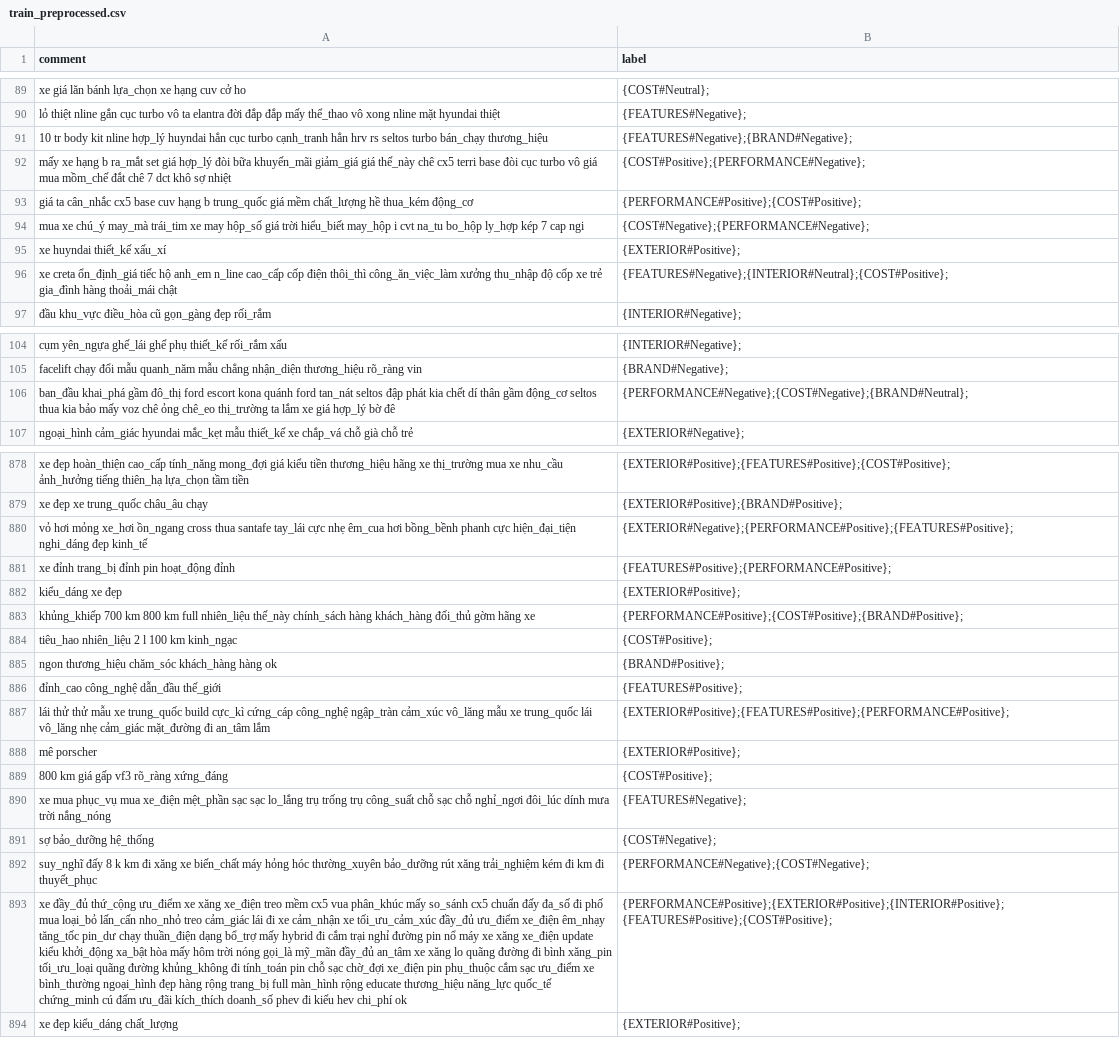
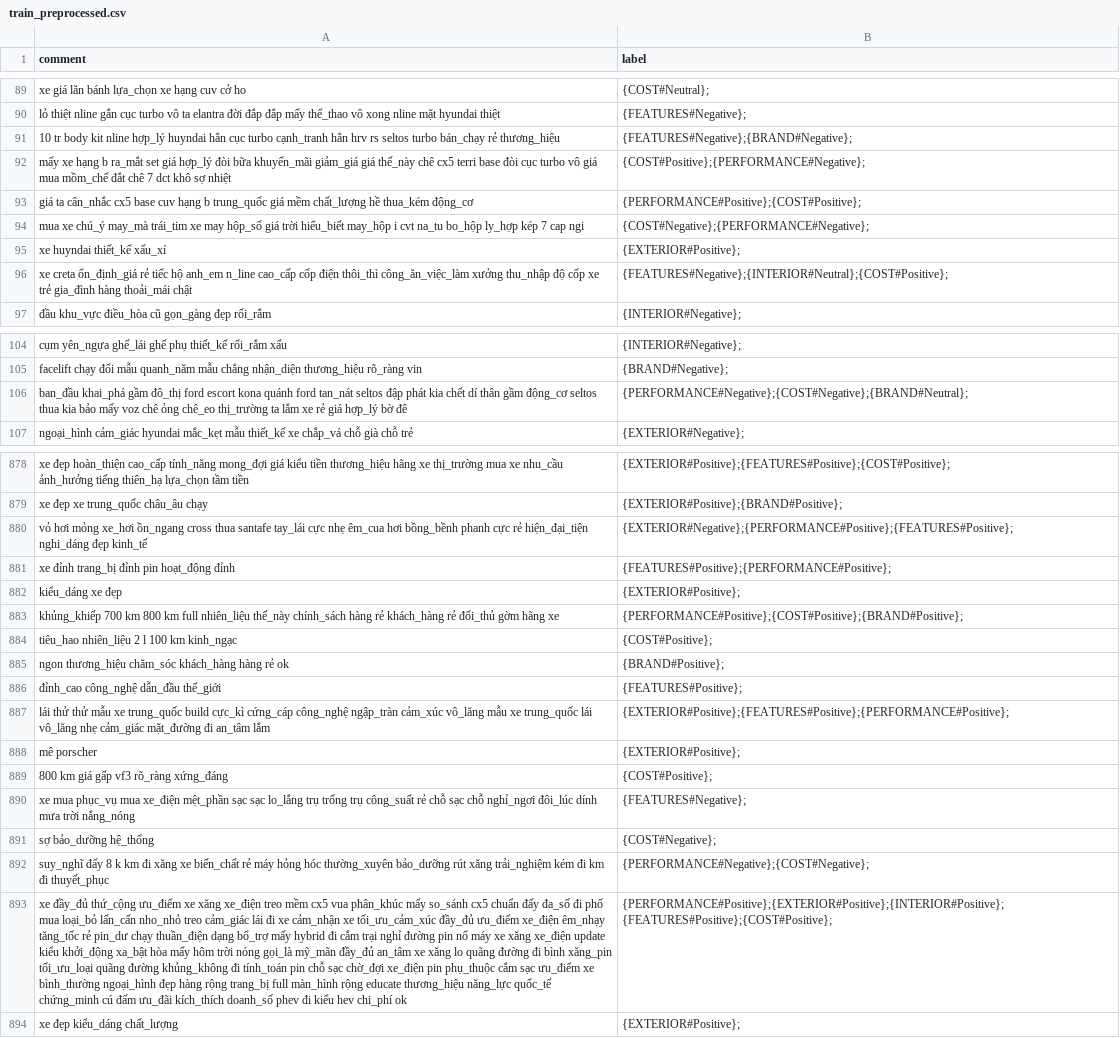
Before and after one commit to Avcuongy/nlp-project, a CSV file: data/processed/train_preprocessed.csv, drawn as a sheet; only a part is shown, gaps mark what is left out; the diff covers the shown part only; the diff names each change by its address in the sheet, - before the commit and + after, or states it on an @@ line.

```diff
--- a/data/processed/train_preprocessed.csv
+++ b/data/processed/train_preprocessed.csv
-A91 (comment): …turbo bán_chạy thương_hiệu
+A91 (comment): …turbo bán_chạy rẻ thương_hiệu
-A96 (comment): …creta ổn_định_giá tiếc hộ…
+A96 (comment): …creta ổn_định_giá rẻ tiếc hộ…
-A106 (comment): …lắm xe giá hợp_lý…
+A106 (comment): …lắm xe rẻ giá hợp_lý…
-A880 (comment): …phanh cực hiện_đại_tiện nghi_dáng…
+A880 (comment): …phanh cực rẻ hiện_đại_tiện nghi_dáng…
-A883 (comment): …chính_sách hàng khách_hàng đối_thủ gờm…
+A883 (comment): …chính_sách hàng rẻ khách_hàng rẻ đối_thủ gờm…
-A885 (comment): …khách_hàng hàng ok
+A885 (comment): …khách_hàng hàng rẻ ok
-A890 (comment): …trụ công_suất chỗ sạc…
+A890 (comment): …trụ công_suất rẻ chỗ sạc…
-A892 (comment): …xe biến_chất máy hỏng…
+A892 (comment): …xe biến_chất rẻ máy hỏng…
-A893 (comment): …êm_nhạy tăng_tốc pin_dư chạy…
+A893 (comment): …êm_nhạy tăng_tốc rẻ pin_dư chạy…
```
Also changed, not shown: 56 edited cells elsewhere in this file, 7 other files.
